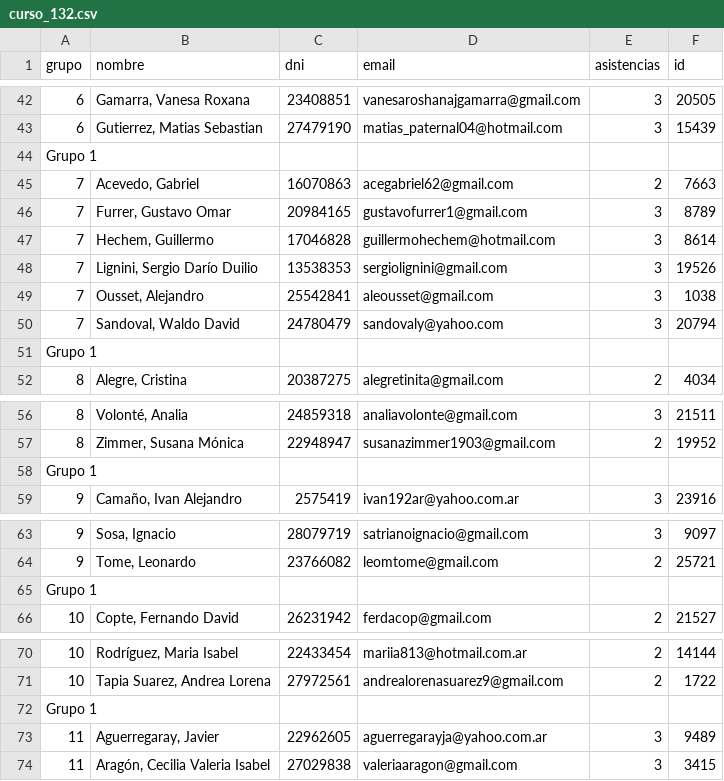
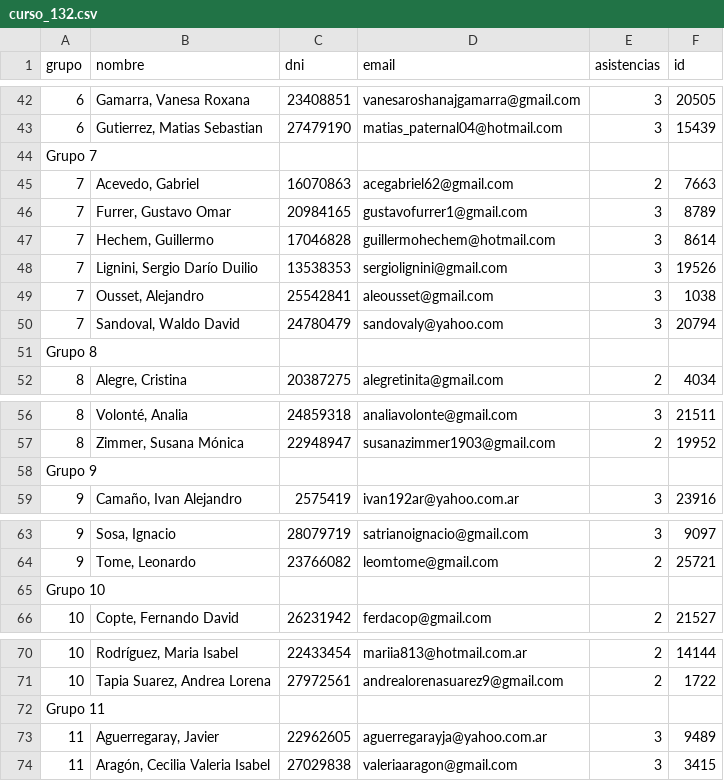
Before and after one commit to AlejandroDiBattista/AP4-ReactJS, a CSV file: practicos/curso_132.csv, drawn as a sheet; only a part is shown, gaps mark what is left out; the diff covers the shown part only; the diff names each change by its address in the sheet, - before the commit and + after, or states it on an @@ line.

```diff
--- a/practicos/curso_132.csv
+++ b/practicos/curso_132.csv
-A44 (grupo): Grupo 1
+A44 (grupo): Grupo 7
-A51 (grupo): Grupo 1
+A51 (grupo): Grupo 8
-A58 (grupo): Grupo 1
+A58 (grupo): Grupo 9
-A65 (grupo): Grupo 1
+A65 (grupo): Grupo 10
-A72 (grupo): Grupo 1
+A72 (grupo): Grupo 11
```
Also changed, not shown: 7 edited cells elsewhere in this file, practicos/curso_133.csv, practicos/curso_134.csv, 20 other files.
